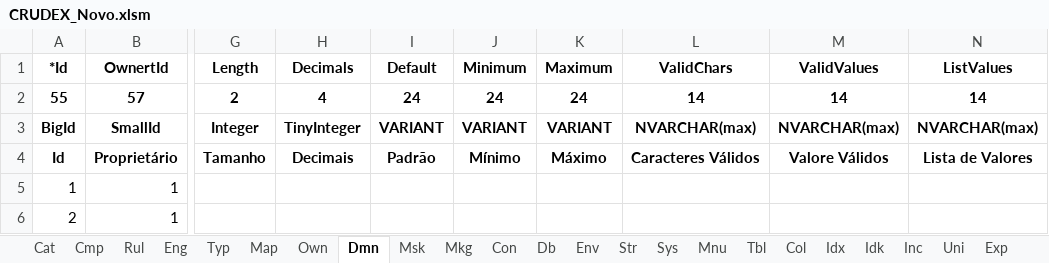
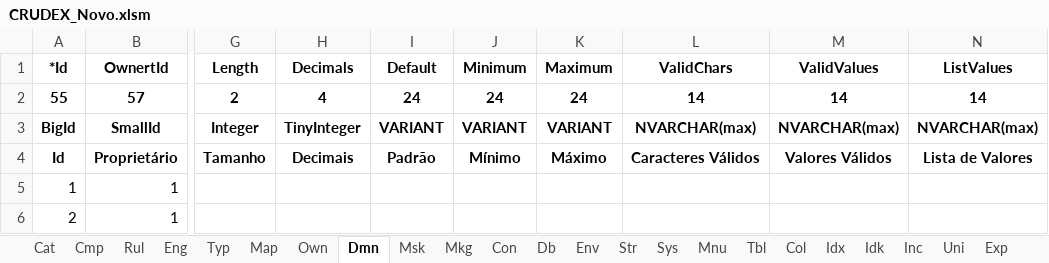
Before and after one commit to joaolabrego/CRUDEX, an Excel workbook: CRUDEX/StaticFiles/Assets/CRUDEX_Novo.xlsm, sheet Dmn, drawn as a sheet; only a part is shown, gaps mark what is left out; values as stored, in another font and other column widths than the file's, no borders; the diff names each change by its address in the sheet, - before the commit and + after, or states it on an @@ line.

```diff
--- a/CRUDEX/StaticFiles/Assets/CRUDEX_Novo.xlsm (sheet Dmn)
+++ b/CRUDEX/StaticFiles/Assets/CRUDEX_Novo.xlsm (sheet Dmn)
-M4 (ValidValues): Valore Válidos
+M4 (ValidValues): Valores Válidos
```
Also changed, not shown: sheet Col, sheet Sys.
